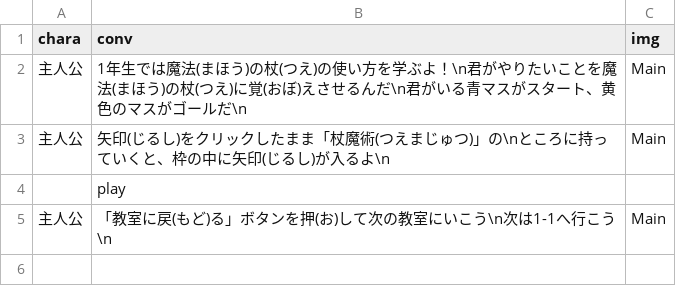
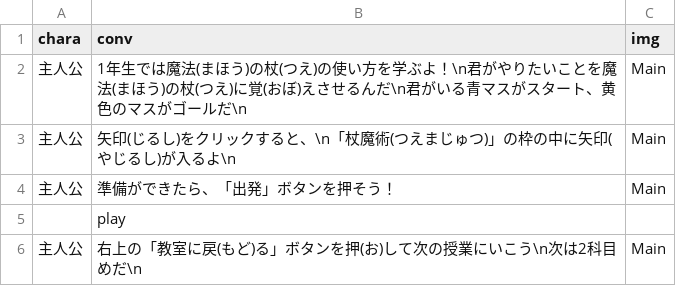
Before and after one commit to taker0084/WaseMajutsu, a CSV file: unilab2024/bin/Debug/Story/Story_Chapter1-1.csv, drawn as a sheet.

```diff
--- a/unilab2024/bin/Debug/Story/Story_Chapter1-1.csv
+++ b/unilab2024/bin/Debug/Story/Story_Chapter1-1.csv
@@ -2,4 +2,5 @@
 主人公,1年生では魔法(まほう)の杖(つえ)の使い方を学ぶよ！\n君がやりたいことを魔法(まほう)の杖(つえ)に覚(おぼ)えさせるんだ\n君がいる青マスがスタート、黄色のマスがゴールだ\n,Main
-主人公,矢印(じるし)をクリックしたまま「杖魔術(つえまじゅつ)」の\nところに持っていくと、枠の中に矢印(じるし)が入るよ\n,Main
+主人公,矢印(じるし)をクリックすると、\n「杖魔術(つえまじゅつ)」の枠の中に矢印(やじるし)が入るよ\n,Main
+主人公,準備ができたら、「出発」ボタンを押そう！,Main
 ,play,
-主人公,「教室に戻(もど)る」ボタンを押(お)して次の教室にいこう\n次は1-1へ行こう\n,Main
+主人公,右上の「教室に戻(もど)る」ボタンを押(お)して次の授業にいこう\n次は2科目めだ\n,Main
```
Also changed, not shown: unilab2024/bin/Debug/Story/Story_Chapter0.csv, unilab2024/bin/Debug/Story/Story_Chapter2-1.csv, 16 other files.
